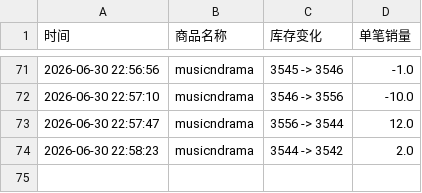
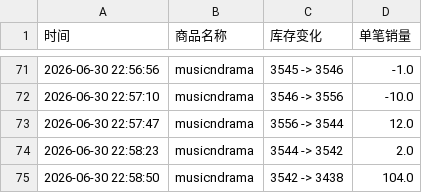
Before and after one commit to yuiki001/82major--md0630, a CSV file: 82major线下签售.csv, drawn as a sheet; only a part is shown, gaps mark what is left out; the diff names each change by its address in the sheet, - before the commit and + after, or states it on an @@ line.

Commit message:
自动更新数据 2026-06-30 22:58:50

```diff
--- a/82major线下签售.csv
+++ b/82major线下签售.csv
+row 75: 2026-06-30 22:58:50 | musicndrama | 3542 -> 3438 | 104.0
```
